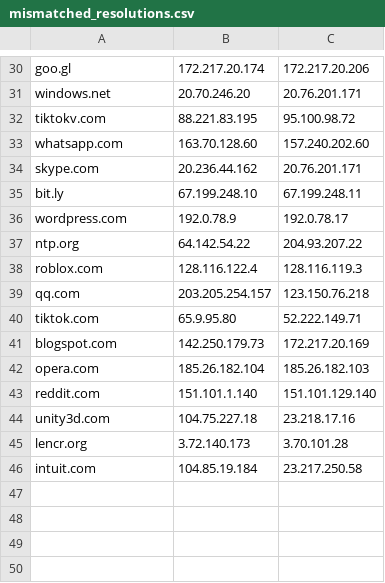
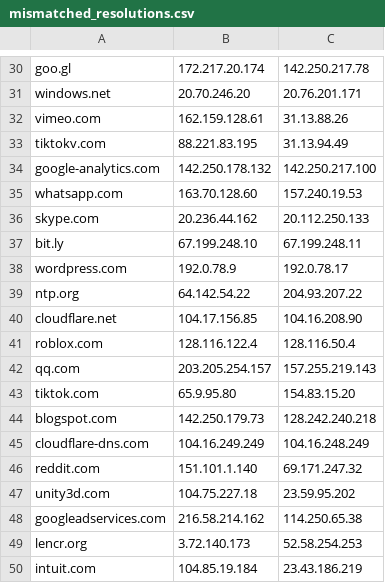
Before and after one commit to rfiorilla/thesis, a CSV file: mismatched_resolutions.csv, drawn as a sheet; only a part is shown, gaps mark what is left out; removed rows and columns are numbered as before the commit, all else as after; the diff covers the shown part only; the diff names each change by its address in the sheet, - before the commit and + after, or states it on an @@ line.

```diff
--- a/mismatched_resolutions.csv
+++ b/mismatched_resolutions.csv
-C30: 172.217.20.206
+C30: 142.250.217.78
+row 32: vimeo.com | 162.159.128.61 | 31.13.88.26
-C33: 95.100.98.72
+C33: 31.13.94.49
+row 34: google-analytics.com | 142.250.178.132 | 142.250.217.100
-C35: 157.240.202.60
+C35: 157.240.19.53
-C36: 20.76.201.171
+C36: 20.112.250.133
+row 40: cloudflare.net | 104.17.156.85 | 104.16.208.90
-C41: 128.116.119.3
+C41: 128.116.50.4
-C42: 123.150.76.218
+C42: 157.255.219.143
-C43: 52.222.149.71
+C43: 154.83.15.20
-C44: 172.217.20.169
+C44: 128.242.240.218
-row 42: opera.com | 185.26.182.104 | 185.26.182.103
+row 45: cloudflare-dns.com | 104.16.249.249 | 104.16.248.249
-C46: 151.101.129.140
+C46: 69.171.247.32
-C47: 23.218.17.16
+C47: 23.59.95.202
+row 48: googleadservices.com | 216.58.214.162 | 114.250.65.38
-C49: 3.70.101.28
+C49: 52.58.254.253
-C50: 23.217.250.58
+C50: 23.43.186.219
```
Also changed, not shown: 4 added rows, 4 removed rows and 20 edited cells elsewhere in this file, output_bad.csv, 3 other files.
